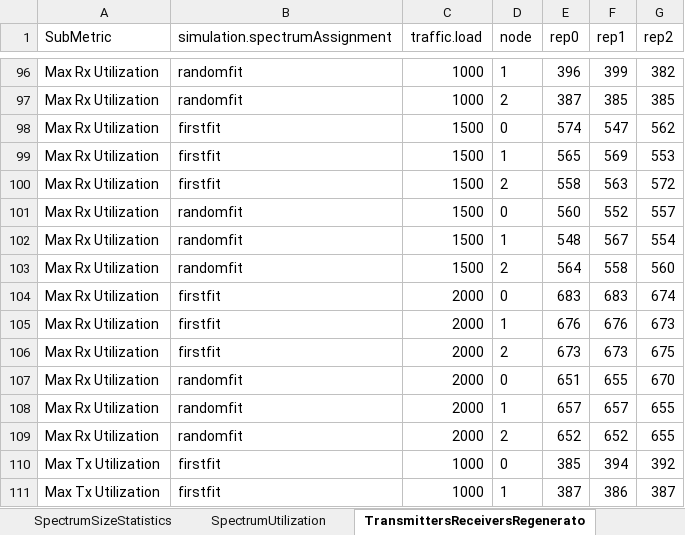
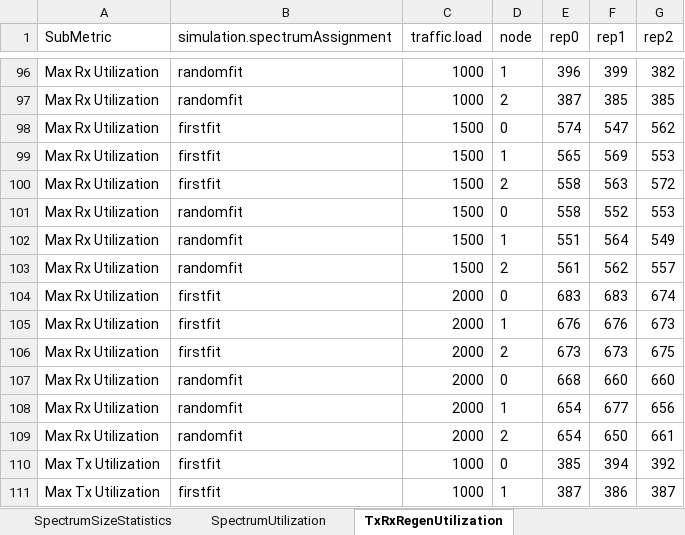
Before and after one commit to iallengabio/SNetS2, an Excel workbook: experiments/experiment01/results.xlsx, sheet TxRxRegenUtilization, drawn as a sheet; only a part is shown, gaps mark what is left out; values as stored, in another font and other column widths than the file's, no borders; the diff covers the shown part only; the diff names each change by its address in the sheet, - before the commit and + after, or states it on an @@ line.

```diff
--- a/experiments/experiment01/results.xlsx (sheet TxRxRegenUtilization)
+++ b/experiments/experiment01/results.xlsx (sheet TxRxRegenUtilization)
-sheet tab: TransmittersReceiversRegenerato
+sheet tab: TxRxRegenUtilization
-E101 (rep0): 560
+E101 (rep0): 558
-G101 (rep2): 557
+G101 (rep2): 553
-E102 (rep0): 548
+E102 (rep0): 551
-F102 (rep1): 567
+F102 (rep1): 564
-G102 (rep2): 554
+G102 (rep2): 549
-E103 (rep0): 564
+E103 (rep0): 561
-F103 (rep1): 558
+F103 (rep1): 562
-G103 (rep2): 560
+G103 (rep2): 557
-E107 (rep0): 651
+E107 (rep0): 668
-F107 (rep1): 655
+F107 (rep1): 660
-G107 (rep2): 670
+G107 (rep2): 660
-E108 (rep0): 657
+E108 (rep0): 654
-F108 (rep1): 657
+F108 (rep1): 677
-G108 (rep2): 655
+G108 (rep2): 656
-E109 (rep0): 652
+E109 (rep0): 654
-F109 (rep1): 652
+F109 (rep1): 650
-G109 (rep2): 655
+G109 (rep2): 661
```
Also changed, not shown: 65 edited cells elsewhere in this sheet, sheet PhysicalLayerStatistics, sheet SpectrumSizeStatistics, sheet ExternalFragmentation, sheet SpectrumUtilization, sheet RelativeFragmentation, sheet ModulationUtilization, 2 more sheets, 9 other files.
